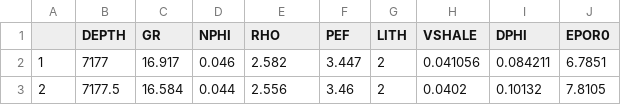
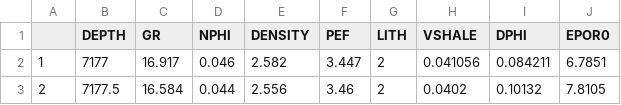
Before and after one commit to eaglecc/Drilling, a CSV file: Transformer/data/Well3_EPOR0_1.csv, drawn as a sheet; only a part is shown.

```diff
--- a/Transformer/data/Well3_EPOR0_1.csv
+++ b/Transformer/data/Well3_EPOR0_1.csv
@@ -1,2 +1,2 @@
-,DEPTH,GR,NPHI,RHO,PEF,LITH,VSHALE,DPHI,EPOR0
+,DEPTH,GR,NPHI,DENSITY,PEF,LITH,VSHALE,DPHI,EPOR0
 1,7177,16.917,0.046,2.582,3.447,2,0.041056,0.084211,6.7851
```
Also changed, not shown: 7 other files.
